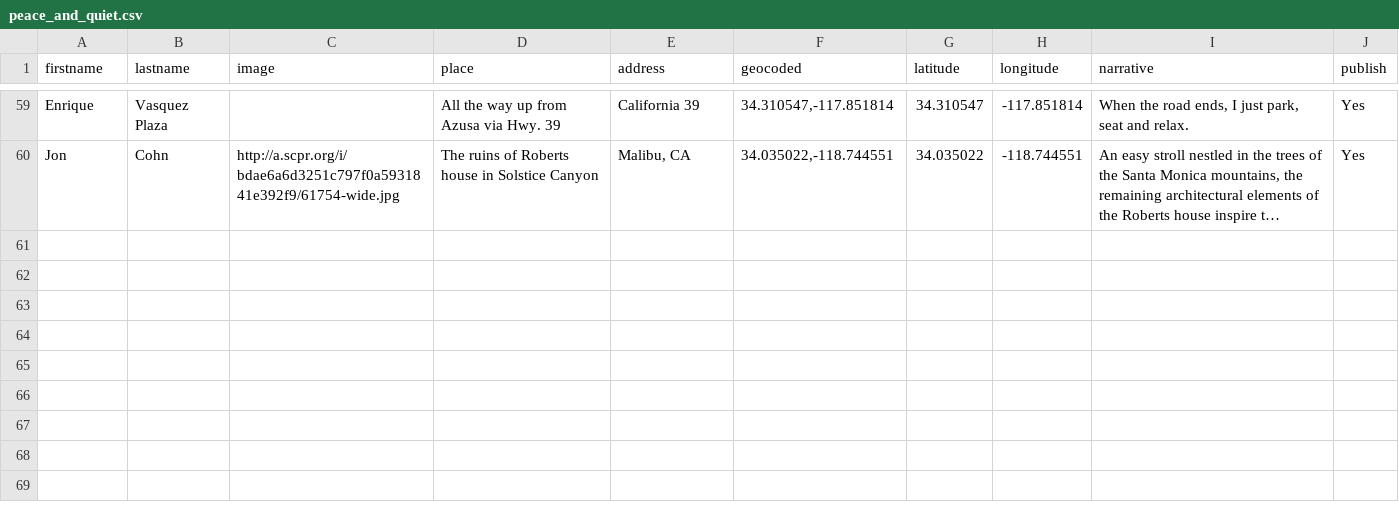
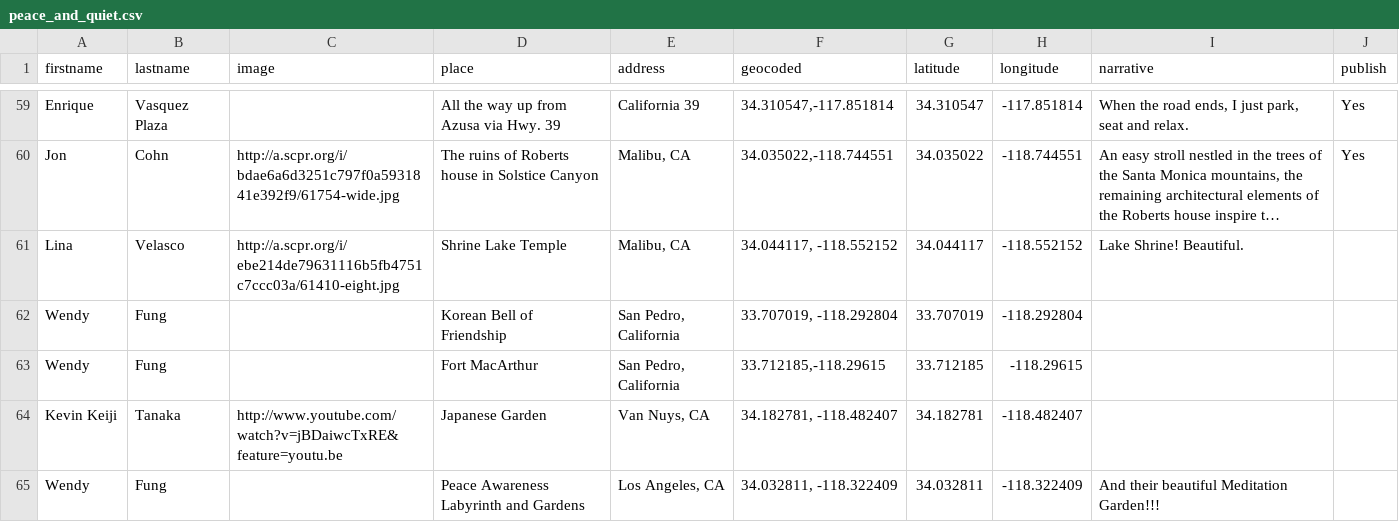
Before and after one commit to SCPR/static-projects, a CSV file: maps/finding-peace-and-quiet/data/peace_and_quiet.csv, drawn as a sheet; only a part is shown, gaps mark what is left out; long unchanged cells end in …; the diff names each change by its address in the sheet, - before the commit and + after, or states it on an @@ line.

Commit message:
updates peace and quiet data

```diff
--- a/maps/finding-peace-and-quiet/data/peace_and_quiet.csv
+++ b/maps/finding-peace-and-quiet/data/peace_and_quiet.csv
+row 61: Lina | Velasco | http://a.scpr.org/i/ebe214de79631116b5fb4751c7ccc03a/61410-eight.jpg | Shrine Lake Temple | Malibu, CA | 34.044117, -118.552152 | 34.044117 | -118.552152 | Lake Shrine! Beautiful.
+row 62: Wendy | Fung |  | Korean Bell of Friendship | San Pedro, California | 33.707019, -118.292804 | 33.707019 | -118.292804
+row 63: Wendy | Fung |  | Fort MacArthur | San Pedro, California | 33.712185,-118.29615 | 33.712185 | -118.29615
+row 64: Kevin Keiji | Tanaka | http://www.youtube.com/watch?v=jBDaiwcTxRE&feature=youtu.be | Japanese Garden | Van Nuys, CA | 34.182781, -118.482407 | 34.182781 | -118.482407
+row 65: Wendy | Fung |  | Peace Awareness Labyrinth and Gardens | Los Angeles, CA | 34.032811, -118.322409 | 34.032811 | -118.322409 | And their beautiful Meditation Garden!!!
```
Also changed, not shown: 1 other file.
